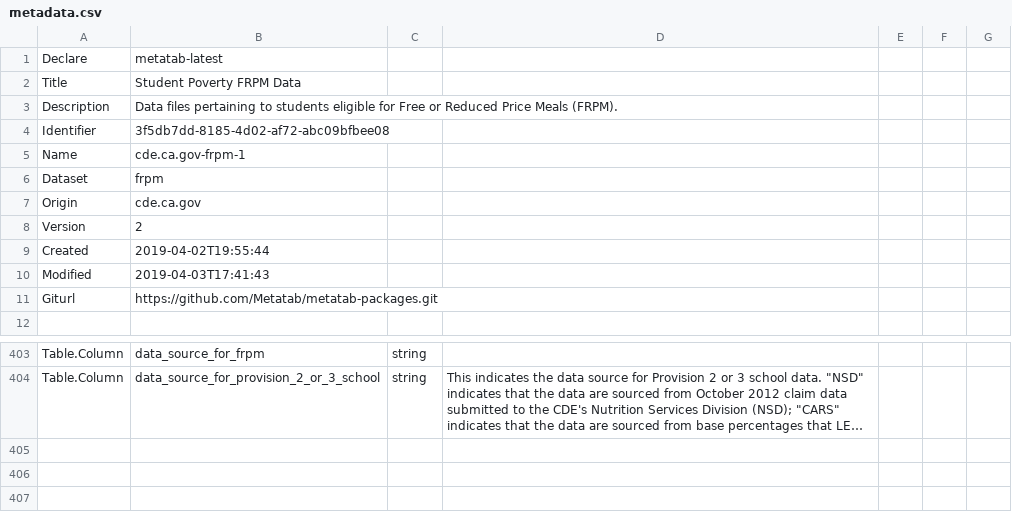
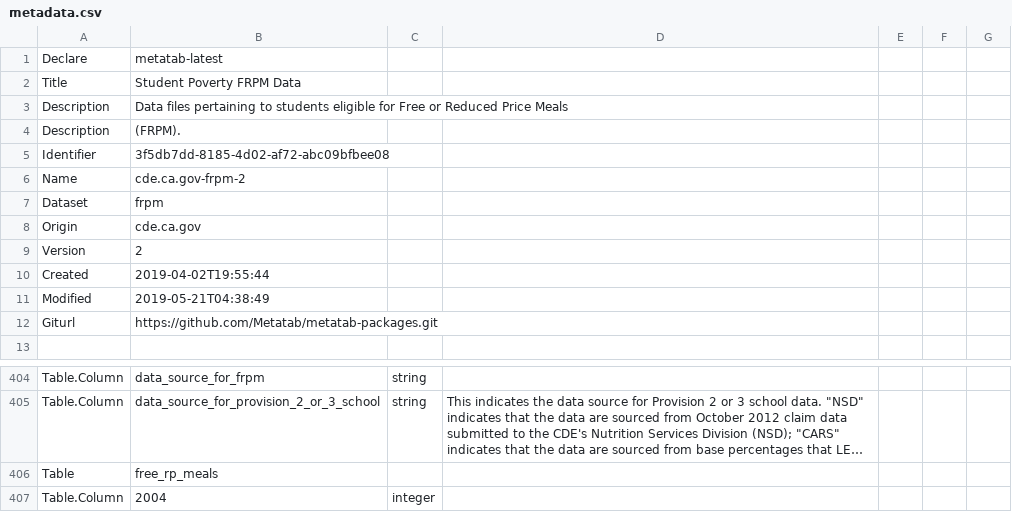
Before and after one commit to metatab-packages/cde.ca.gov, a CSV file: cde.ca.gov-frpm/metadata.csv, drawn as a sheet; only a part is shown, gaps mark what is left out; long unchanged cells end in …; addresses are those after the commit; the diff names each change by its address in the sheet, - before the commit and + after, or states it on an @@ line.

```diff
--- a/cde.ca.gov-frpm/metadata.csv
+++ b/cde.ca.gov-frpm/metadata.csv
-B3: …Price Meals (FRPM).
+B3: …Price Meals
+row 4: Description | (FRPM).
-B6: cde.ca.gov-frpm-1
+B6: cde.ca.gov-frpm-2
-B11: 2019-04-03T17:41:43
+B11: 2019-05-21T04:38:49
+row 406: Table | free_rp_meals
+row 407: Table.Column | 2004 | integer
```
Also changed, not shown: 1 other file.
